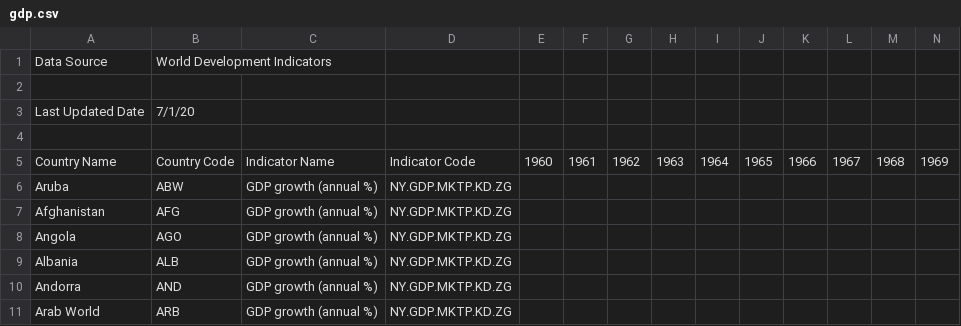
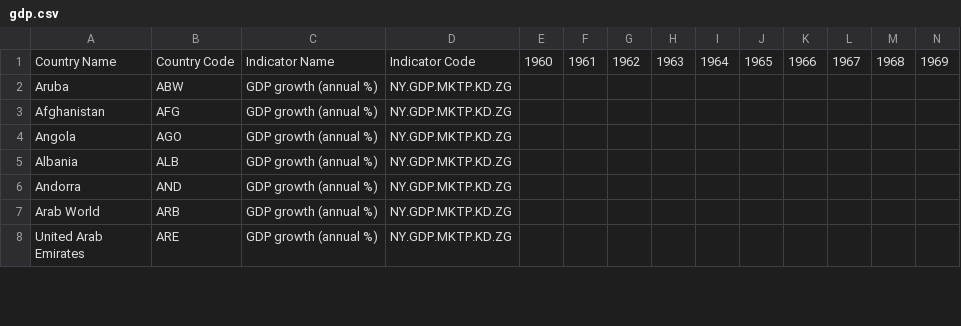
Before and after one commit to lilstarhunter/etl_mass_gdp, a CSV file: resources/gdp.csv, drawn as a sheet; only a part is shown; the shorter side is filled out with more unchanged rows; rows hold the shown columns only; the diff names each change by its address in the sheet, - before the commit and + after, or states it on an @@ line.

Commit message:
protest dataset cleaned

```diff
--- a/resources/gdp.csv
+++ b/resources/gdp.csv
-row 1: Data Source | World Development Indicators
-row 2: (empty)
-row 3: Last Updated Date | 7/1/20
-row 4: (empty)
```
Also changed, not shown: 3 other files.
